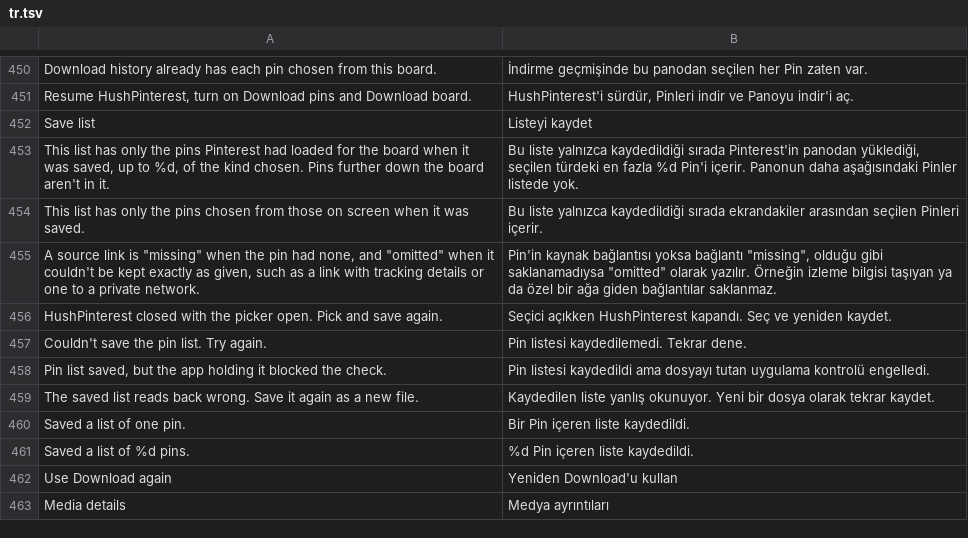
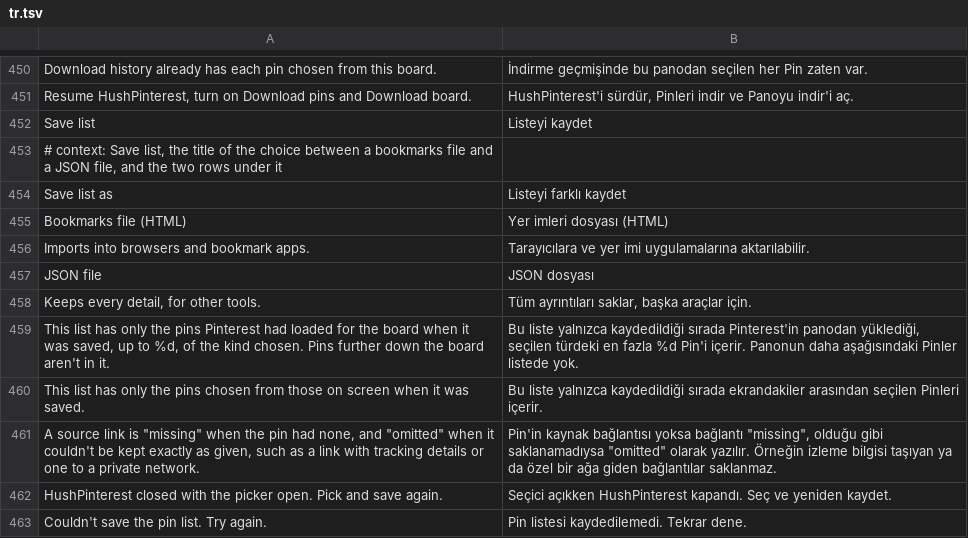
Before and after one commit to SA-SUJON/HushPinterest, a TSV file: extensions/shared/library/src/main/l10n/tr.tsv, drawn as a sheet; only a part is shown, gaps mark what is left out; the shorter side is filled out with more unchanged rows; the diff names each change by its address in the sheet, - before the commit and + after, or states it on an @@ line.

Commit message:
feat(downloads): save a pin list as a bookmarks file
Save list wrote only HushPinterest's own JSON, which no browser or
bookmark app imports. It now asks for the kind of file first and can
write a Netscape bookmarks file: one folder, a bookmark per pin at its
pin address, the source link as description text when the list may keep
it and the JSON list's status word when it may not. Entries, limits,
notes, the picker and the cleanup of a file that wasn't written are the
ones the JSON list already uses, and everything from Pinterest is
escaped so a title can't add markup.

The two tests that tapped Save list and expected the file picker at once
now pick the JSON row in between, since the choice of kind is a new step
in that path. Their assertions on the JSON list are unchanged.

```diff
--- a/extensions/shared/library/src/main/l10n/tr.tsv
+++ b/extensions/shared/library/src/main/l10n/tr.tsv
+row 453: # context: Save list, the title of the choice between a bookmarks file and a JSON file, and the two rows under it
+row 454: Save list as | Listeyi farklı kaydet
+row 455: Bookmarks file (HTML) | Yer imleri dosyası (HTML)
+row 456: Imports into browsers and bookmark apps. | Tarayıcılara ve yer imi uygulamalarına aktarılabilir.
+row 457: JSON file | JSON dosyası
+row 458: Keeps every detail, for other tools. | Tüm ayrıntıları saklar, başka araçlar için.
```
Also changed, not shown: extensions/shared/library/src/main/l10n/de.tsv, extensions/shared/library/src/main/l10n/es.tsv, 10 other files.
